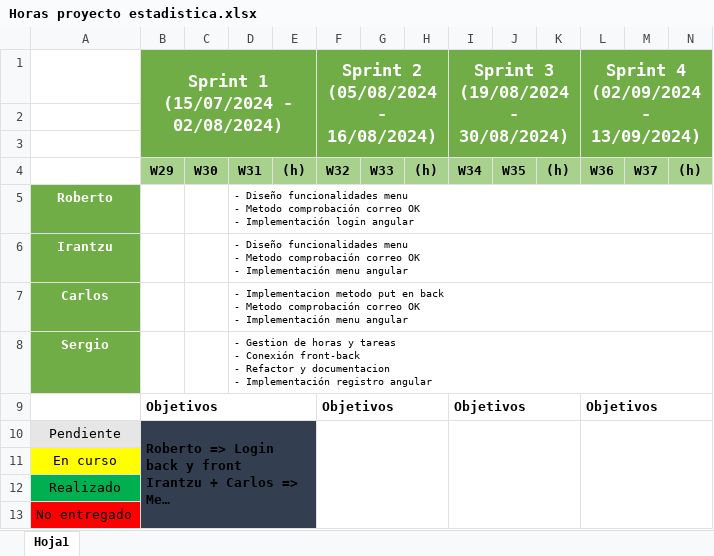
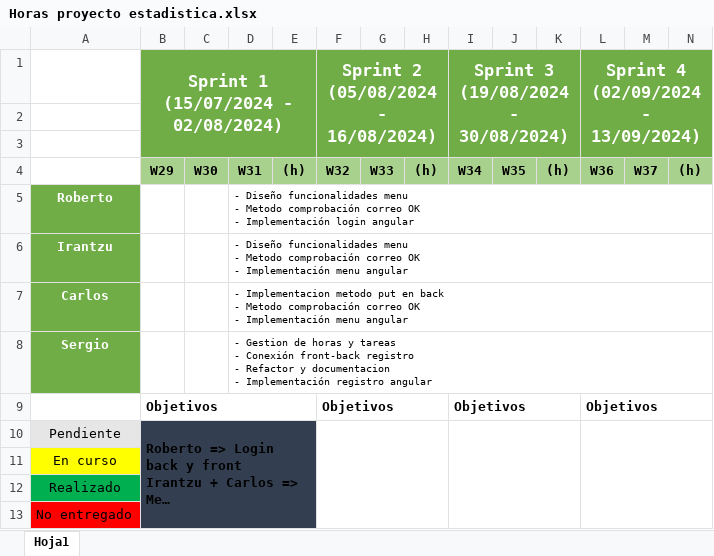
Before and after one commit to sergiomele97/AppClientesEstadistica, an Excel workbook: docs/Horas proyecto estadistica.xlsx, sheet Hoja1, drawn as a sheet; long unchanged cells end in …; values as stored, in another font and other column widths than the file's, no borders; charts and pictures not drawn; ↵ is a line break in a cell; the diff names each change by its address in the sheet, - before the commit and + after, or states it on an @@ line.

Commit message:
Version de registro conectada a back y base de datos

```diff
--- a/docs/Horas proyecto estadistica.xlsx (sheet Hoja1)
+++ b/docs/Horas proyecto estadistica.xlsx (sheet Hoja1)
-D8: …Conexión front-back ↵ - Refactor…
+D8: …Conexión front-back registro ↵ - Refactor…
```
Also changed, not shown: 5 other files.
